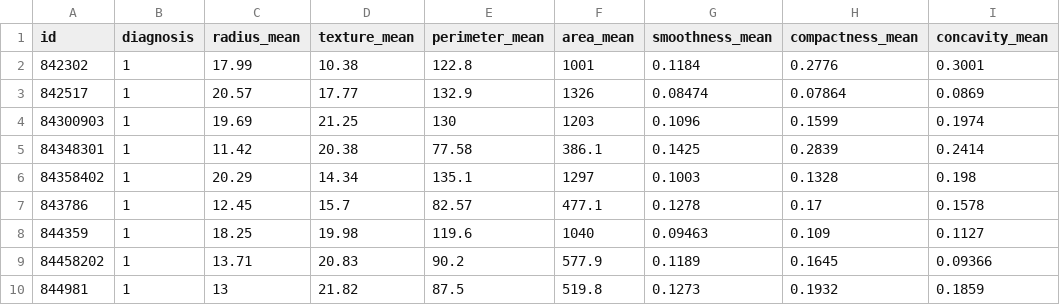
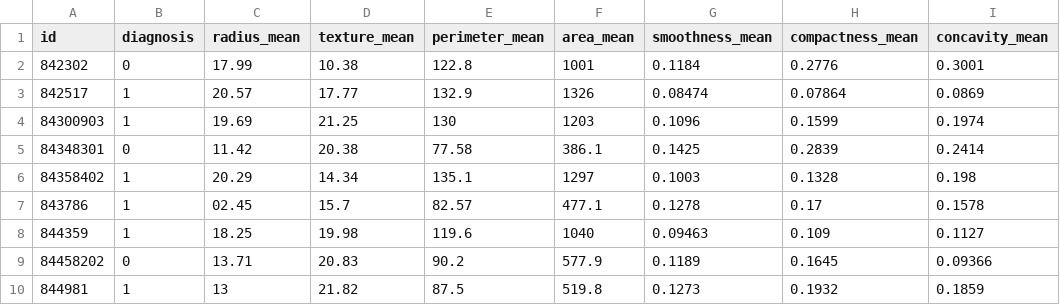
Before and after one commit to subhasis-chand/DataScience, a CSV file: test.csv, drawn as a sheet; only a part is shown; the diff names each change by its address in the sheet, - before the commit and + after, or states it on an @@ line.

Commit message:
split data

```diff
--- a/test.csv
+++ b/test.csv
-B2 (diagnosis): 1
+B2 (diagnosis): 0
-B5 (diagnosis): 1
+B5 (diagnosis): 0
-C7 (radius_mean): 12.45
+C7 (radius_mean): 02.45
-B9 (diagnosis): 1
+B9 (diagnosis): 0
```
Also changed, not shown: 3 other files.
